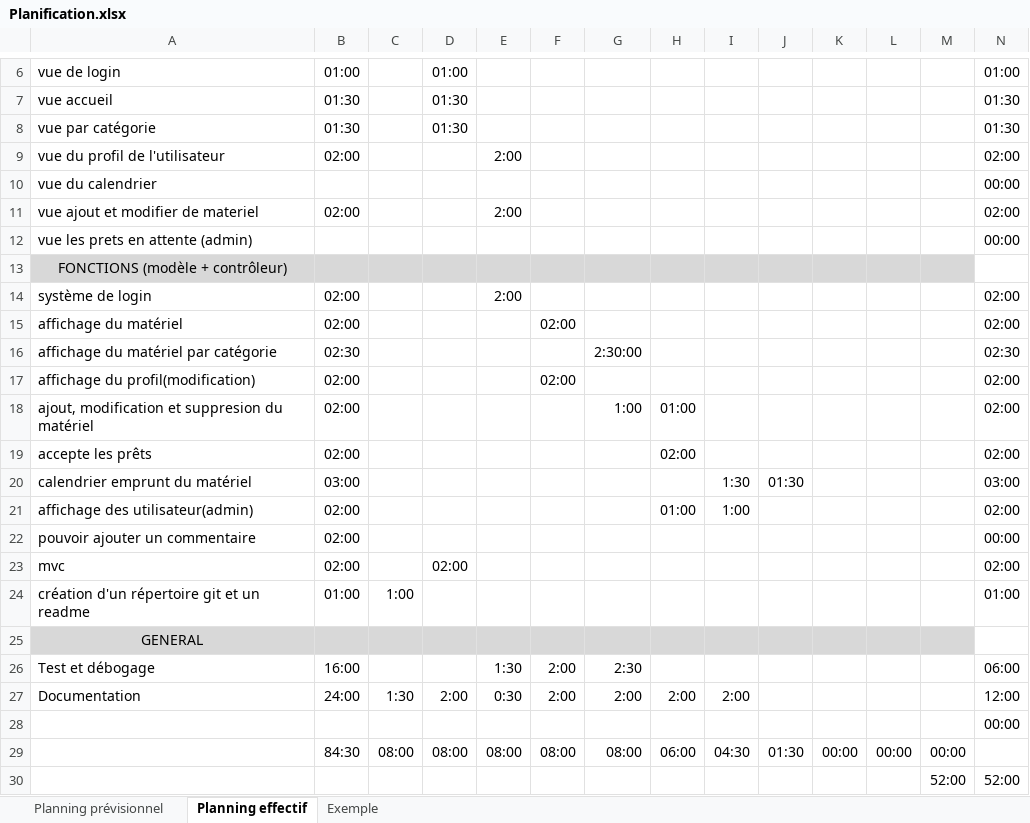
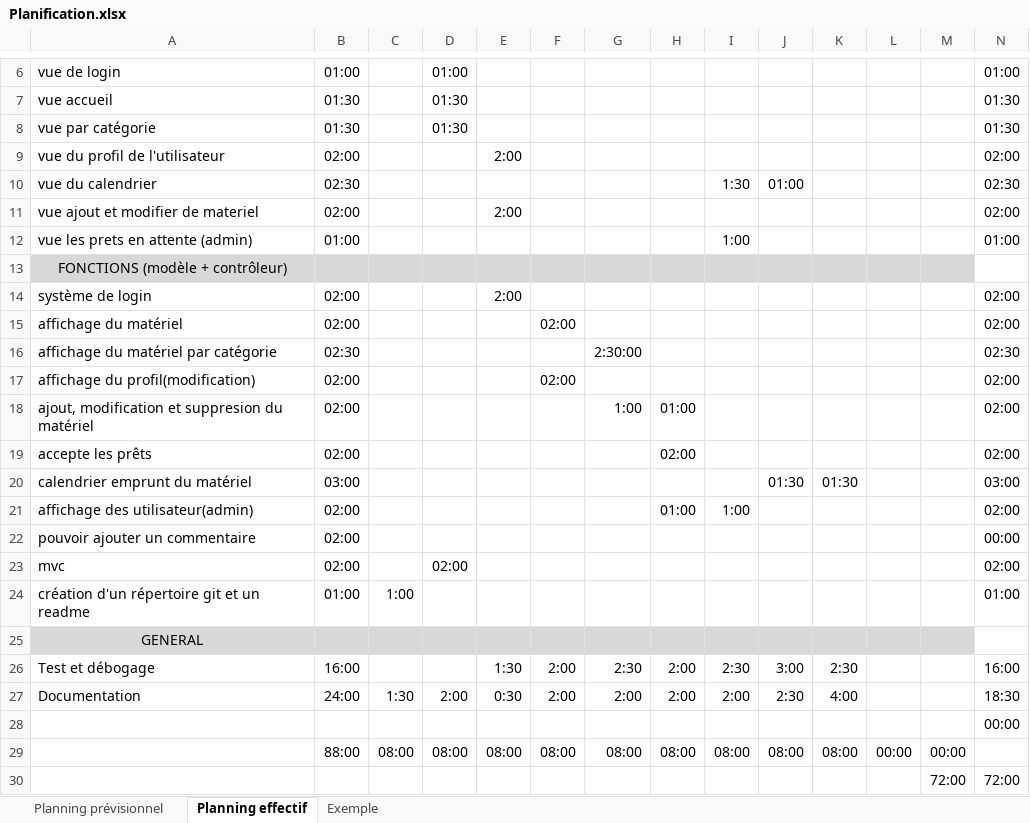
Before and after one commit to azrod2K/Matos, an Excel workbook: Planification.xlsx, sheet Planning effectif, drawn as a sheet; only a part is shown, gaps mark what is left out; values as stored, in another font and other column widths than the file's, no borders; conditional formats not drawn; removed rows and columns are numbered as before the commit, all else as after; the diff names each change by its address in the sheet, - before the commit and + after, or states it on an @@ line.

```diff
--- a/Planification.xlsx (sheet Planning effectif)
+++ b/Planification.xlsx (sheet Planning effectif)
-B10: (empty)
+B10: 02:30
-I10: (empty)
+I10: 1:30
-J10: (empty)
+J10: 01:00
-N10: 00:00
+N10: 02:30
-B12: (empty)
+B12: 01:00
-I12: (empty)
+I12: 1:00
-N12: 00:00
+N12: 01:00
-I20: 1:30
+I20: (empty)
-K20: (empty)
+K20: 01:30
-H26: (empty)
+H26: 2:00
-I26: (empty)
+I26: 2:30
-J26: (empty)
+J26: 3:00
-K26: (empty)
+K26: 2:30
-N26: 06:00
+N26: 16:00
-J27: (empty)
+J27: 2:30
-K27: (empty)
+K27: 4:00
-N27: 12:00
+N27: 18:30
-B29: 84:30
+B29: 88:00
-H29: 06:00
+H29: 08:00
-I29: 04:30
+I29: 08:00
-J29: 01:30
+J29: 08:00
-K29: 00:00
+K29: 08:00
-row 30:  |  |  |  |  |  |  |  |  |  |  |  | 52:00 | 52:00
+row 30:  |  |  |  |  |  |  |  |  |  |  |  | 72:00 | 72:00
```
Also changed, not shown: 1 other file.
